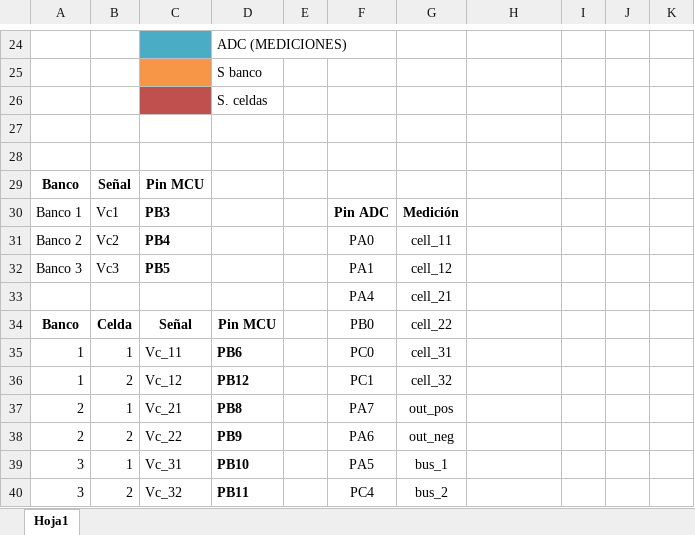
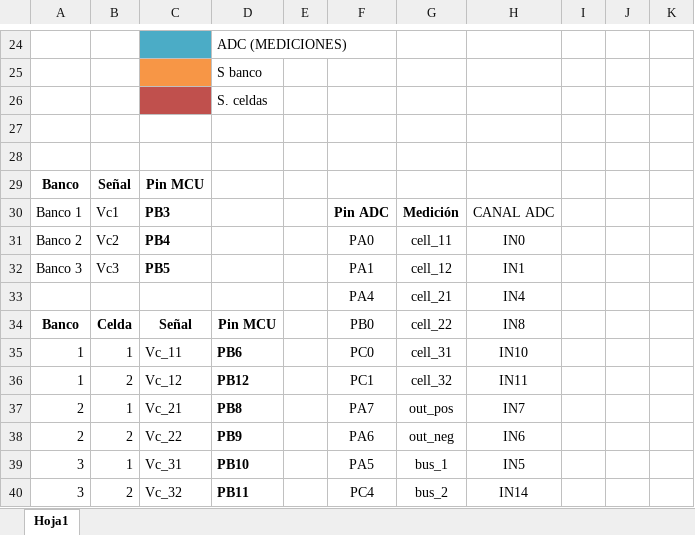
Before and after one commit to DeniseViltes/Tesis, an Excel workbook: codigo/firmware/Controlador/Prototipo/pines.xlsx, sheet Hoja1, drawn as a sheet; only a part is shown, gaps mark what is left out; values as stored, in another font and other column widths than the file's, no borders; the diff names each change by its address in the sheet, - before the commit and + after, or states it on an @@ line.

```diff
--- a/codigo/firmware/Controlador/Prototipo/pines.xlsx (sheet Hoja1)
+++ b/codigo/firmware/Controlador/Prototipo/pines.xlsx (sheet Hoja1)
-H30: (empty)
+H30: CANAL ADC
-H31: (empty)
+H31: IN0
-H32: (empty)
+H32: IN1
-H33: (empty)
+H33: IN4
-H34: (empty)
+H34: IN8
-H35: (empty)
+H35: IN10
-H36: (empty)
+H36: IN11
-H37: (empty)
+H37: IN7
-H38: (empty)
+H38: IN6
-H39: (empty)
+H39: IN5
-H40: (empty)
+H40: IN14
```
Also changed, not shown: 19 other files.
